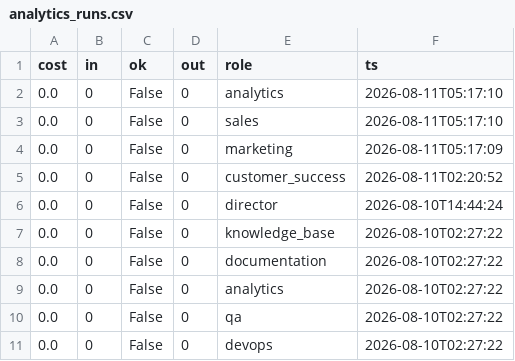
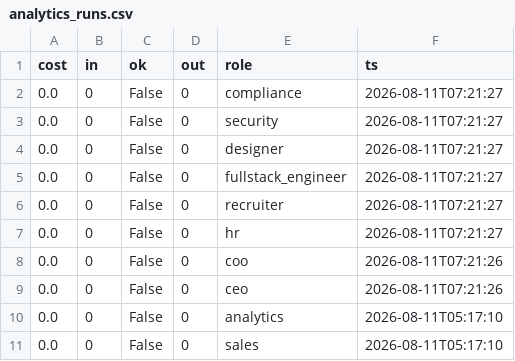
Before and after one commit to jaspalsingh321jsrr-ops/opsrunner-agents, a CSV file: data/exports/analytics_runs.csv, drawn as a sheet; only a part is shown; the shorter side is filled out with more unchanged rows; the diff names each change by its address in the sheet, - before the commit and + after, or states it on an @@ line.

```diff
--- a/data/exports/analytics_runs.csv
+++ b/data/exports/analytics_runs.csv
+row 2: 0.0 | 0 | False | 0 | compliance | 2026-08-11T07:21:27
+row 3: 0.0 | 0 | False | 0 | security | 2026-08-11T07:21:27
+row 4: 0.0 | 0 | False | 0 | designer | 2026-08-11T07:21:27
+row 5: 0.0 | 0 | False | 0 | fullstack_engineer | 2026-08-11T07:21:27
+row 6: 0.0 | 0 | False | 0 | recruiter | 2026-08-11T07:21:27
+row 7: 0.0 | 0 | False | 0 | hr | 2026-08-11T07:21:27
+row 8: 0.0 | 0 | False | 0 | coo | 2026-08-11T07:21:26
+row 9: 0.0 | 0 | False | 0 | ceo | 2026-08-11T07:21:26
```
Also changed, not shown: data/exports/tasks.csv, 5 other files.
